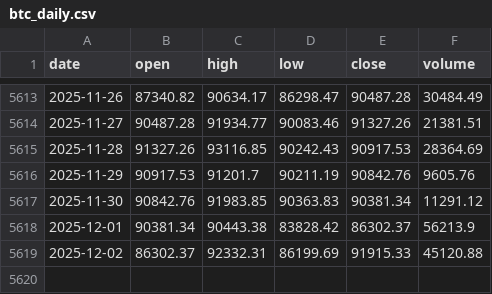
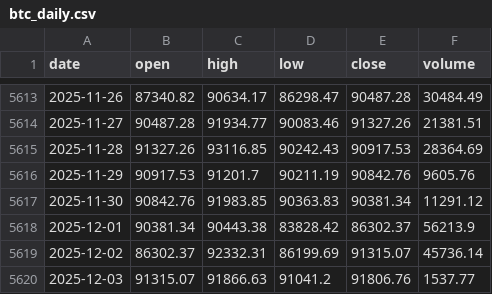
Before and after one commit to trendyiptv-a11y/Bitcoin, a CSV file: data/btc_daily.csv, drawn as a sheet; only a part is shown, gaps mark what is left out.

```diff
--- a/data/btc_daily.csv
+++ b/data/btc_daily.csv
@@ -5618,2 +5618,3 @@ date,open,high,low,close,volume
 2025-12-01,90381.34,90443.38,83828.42,86302.37,56213.9
-2025-12-02,86302.37,92332.31,86199.69,91915.33,45120.88
+2025-12-02,86302.37,92332.31,86199.69,91315.07,45736.14
+2025-12-03,91315.07,91866.63,91041.2,91806.76,1537.77
```
Also changed, not shown: 3 other files.
